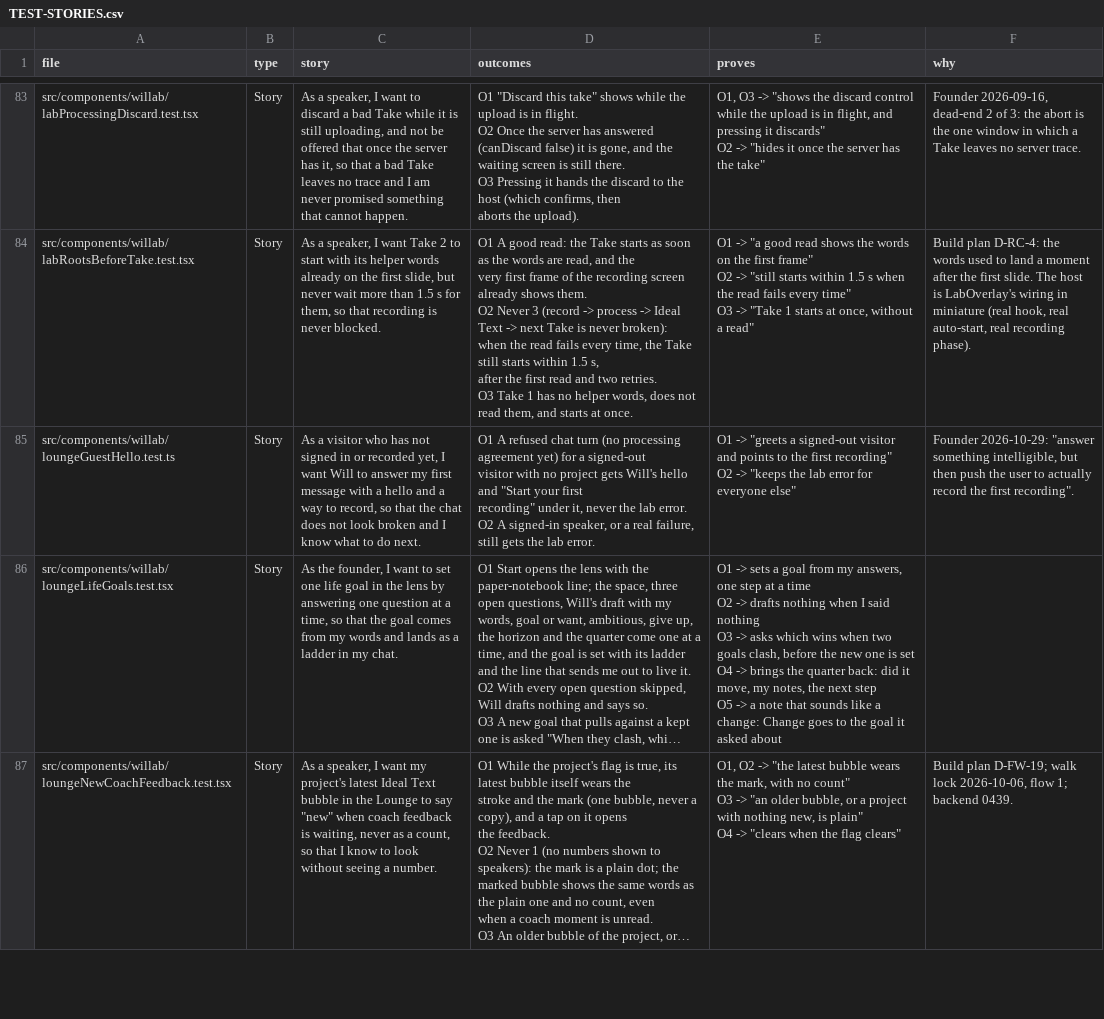
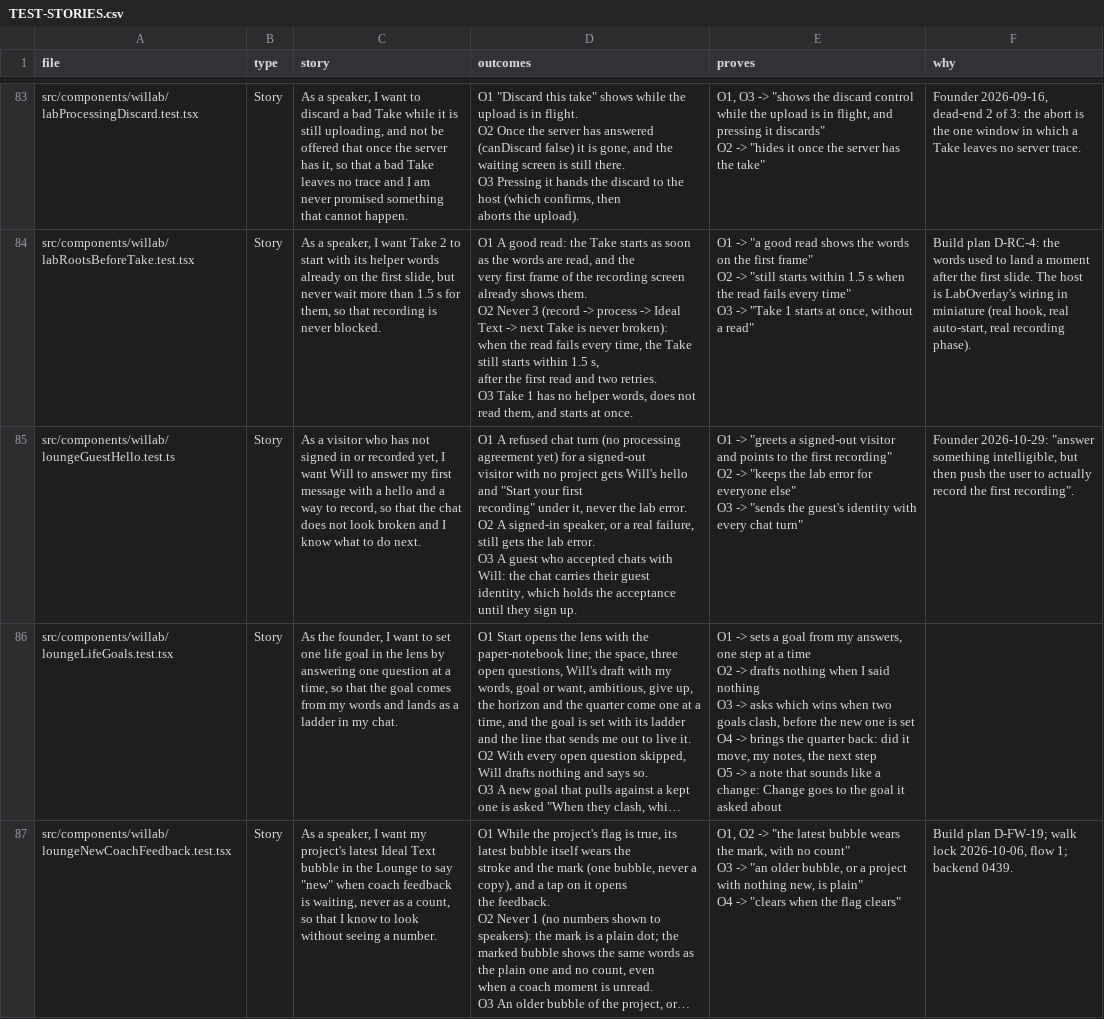
Before and after one commit to wilplus/frontend-cursor, a CSV file: docs/TEST-STORIES.csv, drawn as a sheet; only a part is shown, gaps mark what is left out; long unchanged cells end in …; ↵ is a line break in a cell; the diff names each change by its address in the sheet, - before the commit and + after, or states it on an @@ line.

```diff
--- a/docs/TEST-STORIES.csv
+++ b/docs/TEST-STORIES.csv
-D85 (outcomes): …lab error.
+D85 (outcomes): …lab error. ↵ O3 A guest who accepted chats with Will: the chat carries their guest ↵ identity, which holds the acceptance until they sign up.
-E85 (proves): …everyone else"
+E85 (proves): …everyone else" ↵ O3 -> "sends the guest's identity with every chat turn"
```
Also changed, not shown: 3 other files.
